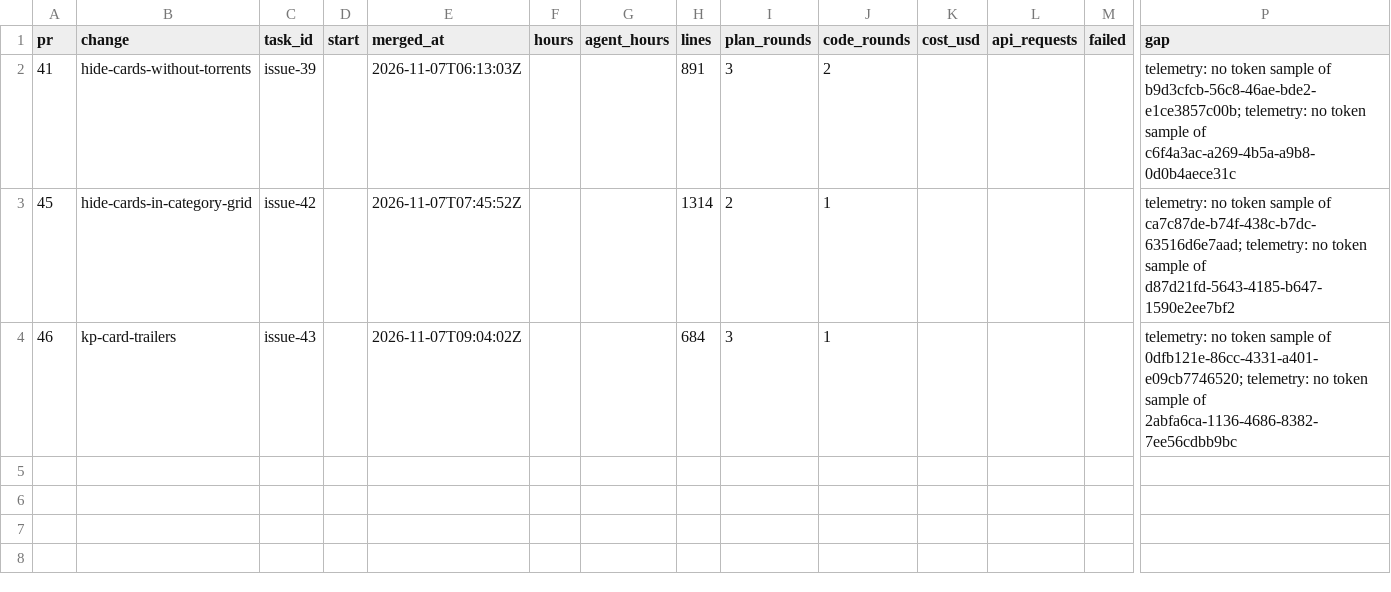
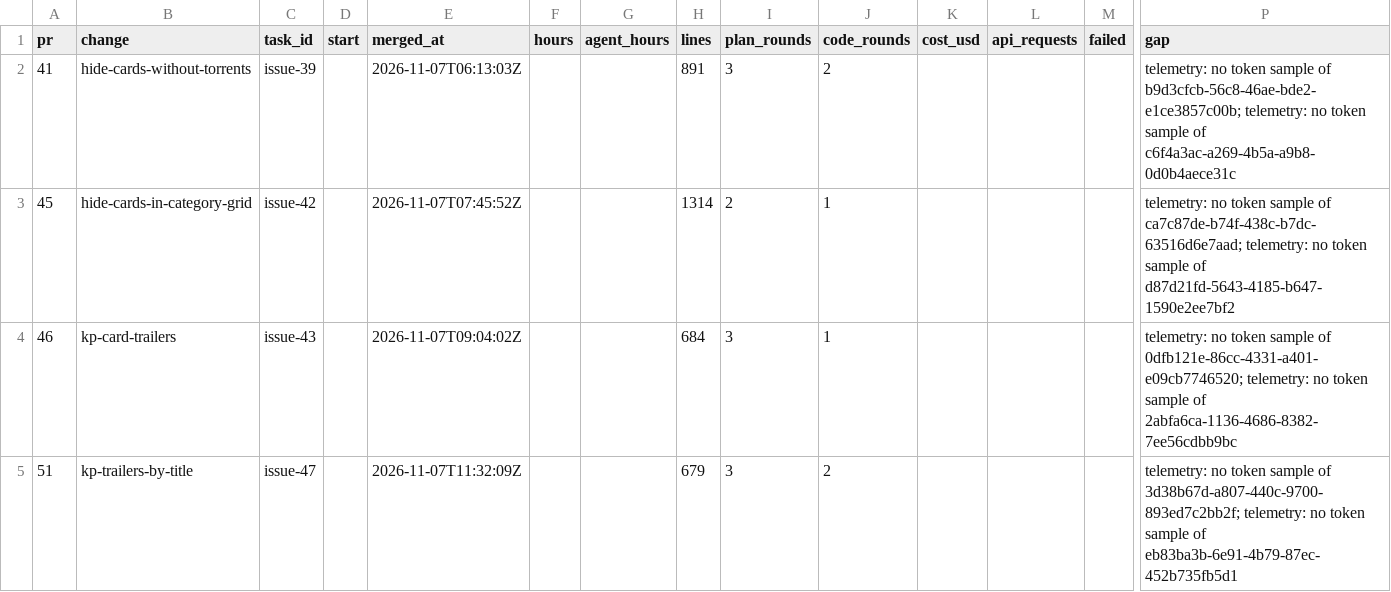
Before and after one commit to ekolvah/lampa-mediacenter, a CSV file: task-readings.csv, drawn as a sheet; only a part is shown, gaps mark what is left out; rows hold the shown columns only; the diff names each change by its address in the sheet, - before the commit and + after, or states it on an @@ line.

```diff
--- a/task-readings.csv
+++ b/task-readings.csv
+row 5: 51 | kp-trailers-by-title | issue-47 |  | 2026-11-07T11:32:09Z |  |  | 679 | 3 | 2 |  |  |  | telemetry: no token sample of 3d38b67d-a807-440c-9700-893ed7c2bb2f; telemetry: no token sample of eb83ba3b-6e91-4b79-87ec-452b735fb5d1
```
